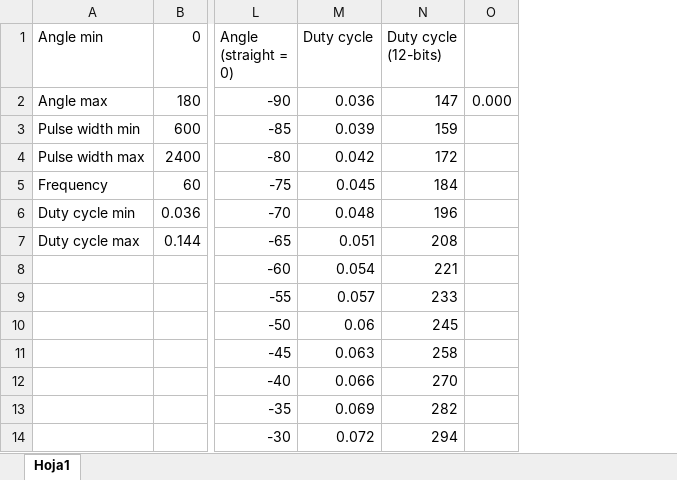
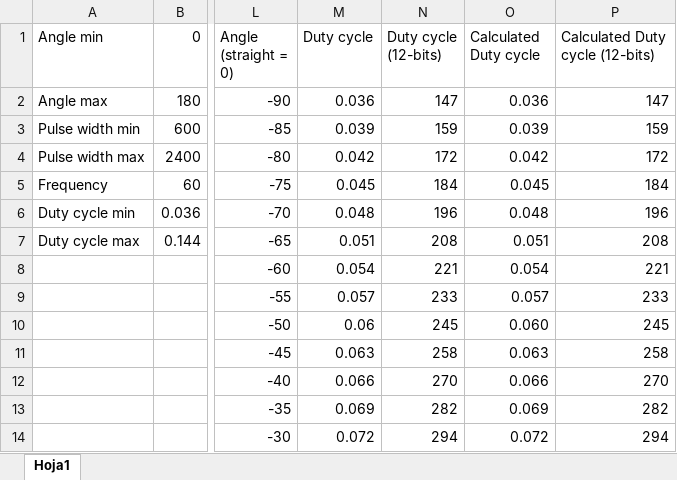
Before and after one commit to fermartv/My-Robot, an Excel workbook: Doc/Servo.xlsx, sheet Hoja1, drawn as a sheet; only a part is shown, gaps mark what is left out; values as stored, in another font and other column widths than the file's, no borders; charts and pictures not drawn; removed rows and columns are numbered as before the commit, all else as after; the diff names each change by its address in the sheet, - before the commit and + after, or states it on an @@ line.

```diff
--- a/Doc/Servo.xlsx (sheet Hoja1)
+++ b/Doc/Servo.xlsx (sheet Hoja1)
-column O, row 2: 0.000
+column O (Calculated Duty cycle), rows 2-14: 0.036 | 0.039 | 0.042 | 0.045 | 0.048 | 0.051 | 0.054 | 0.057 | 0.060 | 0.063 | 0.066 | 0.069 | 0.072
+column P (Calculated Duty cycle (12-bits)), rows 2-14: 147 | 159 | 172 | 184 | 196 | 208 | 221 | 233 | 245 | 258 | 270 | 282 | 294
```
Also changed, not shown: charts or pictures, 28 other files.
